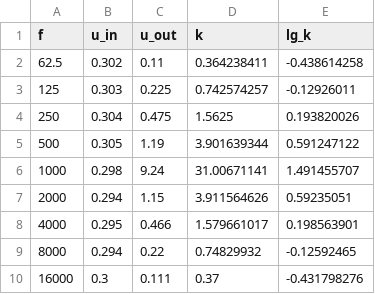
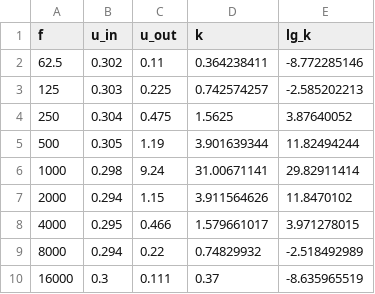
Before and after one commit to lamtev/electro-labs, a CSV file: lab10/data/second.csv, drawn as a sheet.

```diff
--- a/lab10/data/second.csv
+++ b/lab10/data/second.csv
@@ -1,10 +1,10 @@
 f,u_in,u_out,k,lg_k
-62.5,0.302,0.11,0.364238411,-0.438614258
-125,0.303,0.225,0.742574257,-0.12926011
-250,0.304,0.475,1.5625,0.193820026
-500,0.305,1.19,3.901639344,0.591247122
-1000,0.298,9.24,31.00671141,1.491455707
-2000,0.294,1.15,3.911564626,0.59235051
-4000,0.295,0.466,1.579661017,0.198563901
-8000,0.294,0.22,0.74829932,-0.12592465
-16000,0.3,0.111,0.37,-0.431798276
+62.5,0.302,0.11,0.364238411,-8.772285146
+125,0.303,0.225,0.742574257,-2.585202213
+250,0.304,0.475,1.5625,3.87640052
+500,0.305,1.19,3.901639344,11.82494244
+1000,0.298,9.24,31.00671141,29.82911414
+2000,0.294,1.15,3.911564626,11.8470102
+4000,0.295,0.466,1.579661017,3.971278015
+8000,0.294,0.22,0.74829932,-2.518492989
+16000,0.3,0.111,0.37,-8.635965519
```
Also changed, not shown: lab10/data/both.csv, lab10/data/first.csv, 3 other files.
